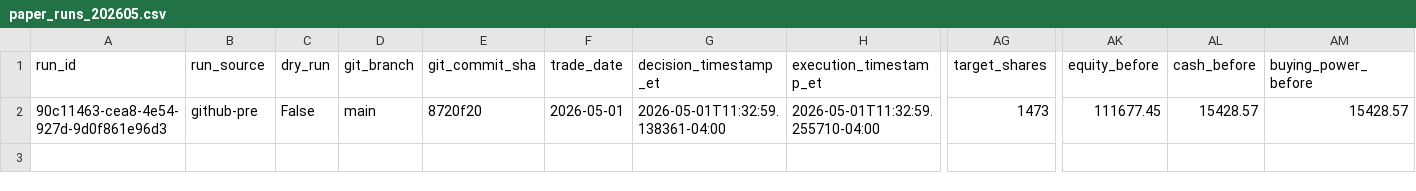
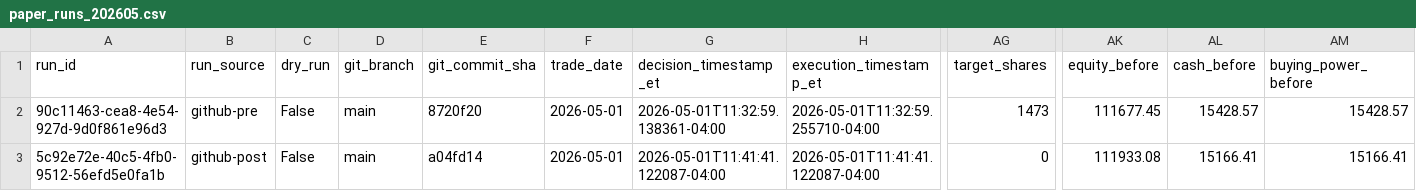
Before and after one commit to precisionhireconsultants/trading-vol-target-annual-0.40, a CSV file: logs/paper/runs/paper_runs_202605.csv, drawn as a sheet; only a part is shown, gaps mark what is left out; rows hold the shown columns only; the diff names each change by its address in the sheet, - before the commit and + after, or states it on an @@ line.

```diff
--- a/logs/paper/runs/paper_runs_202605.csv
+++ b/logs/paper/runs/paper_runs_202605.csv
+row 3: 5c92e72e-40c5-4fb0-9512-56efd5e0fa1b | github-post | False | main | a04fd14 | 2026-05-01 | 2026-05-01T11:41:41.122087-04:00 | 2026-05-01T11:41:41.122087-04:00 | 0 | 111933.08 | 15166.41 | 15166.41
```
Also changed, not shown: logs/paper/orders/paper_orders_202605.csv.
